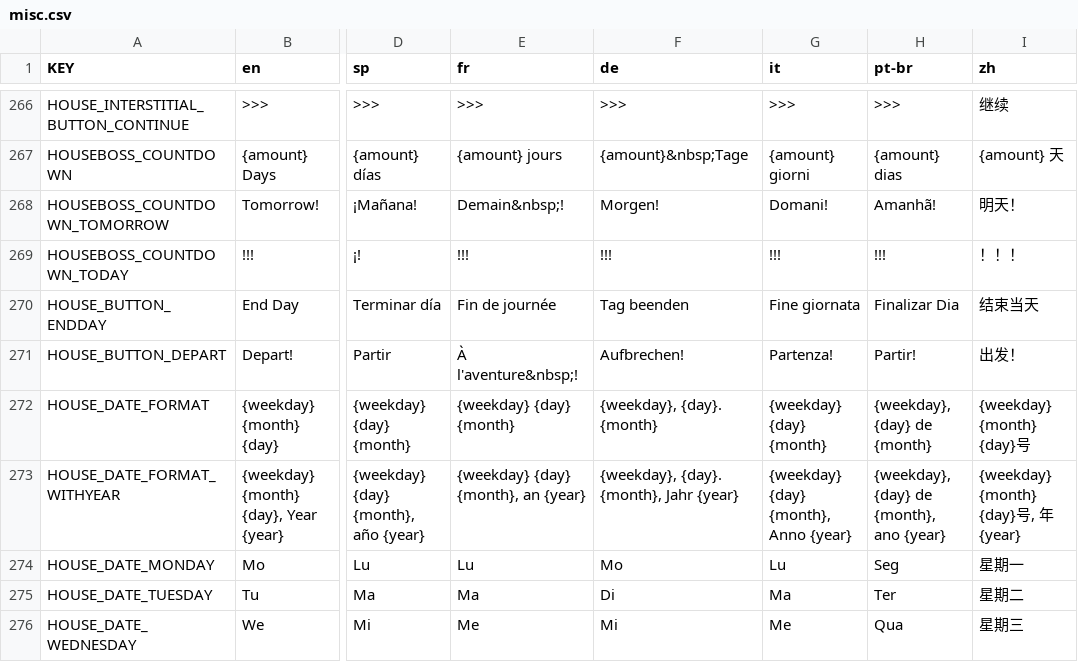
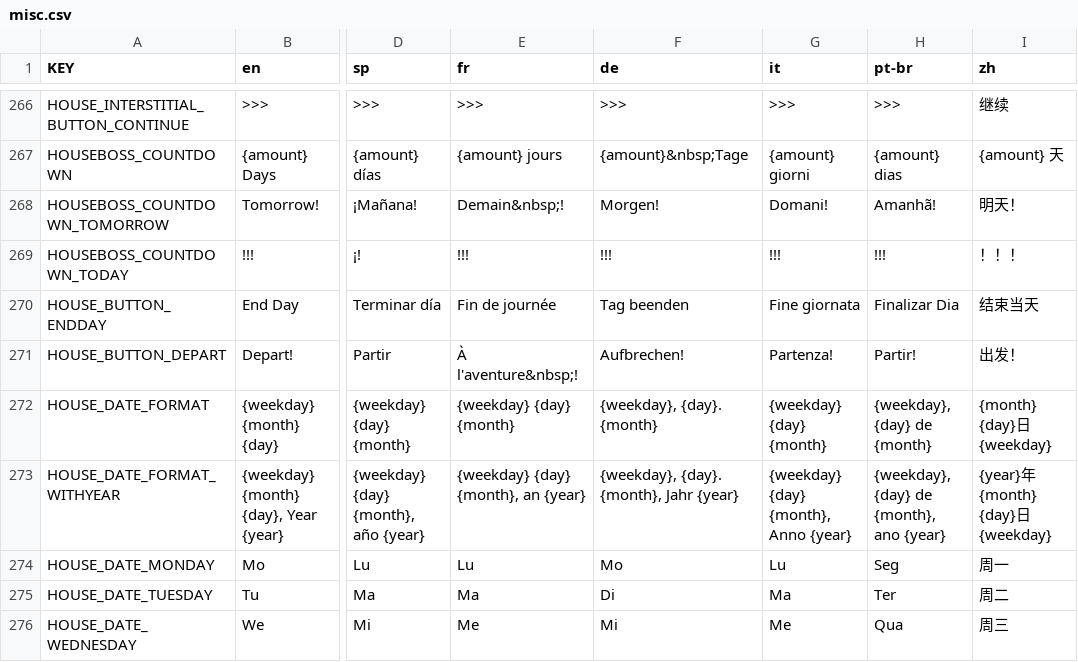
Before and after one commit to rainzz-512/Mewgenics-Chinese-Translation, a CSV file: Mewgenics_CN_patch/data/text/misc.csv, drawn as a sheet; only a part is shown, gaps mark what is left out; the diff covers the shown part only; the diff names each change by its address in the sheet, - before the commit and + after, or states it on an @@ line.

```diff
--- a/Mewgenics_CN_patch/data/text/misc.csv
+++ b/Mewgenics_CN_patch/data/text/misc.csv
-I272 (zh): {weekday} {month} {day}号
+I272 (zh): {month} {day}日 {weekday}
-I273 (zh): {weekday} {month} {day}号, 年 {year}
+I273 (zh): {year}年 {month} {day}日 {weekday}
-I274 (zh): 星期一
+I274 (zh): 周一
-I275 (zh): 星期二
+I275 (zh): 周二
-I276 (zh): 星期三
+I276 (zh): 周三
```
Also changed, not shown: 8 edited cells elsewhere in this file, 3 other files.
